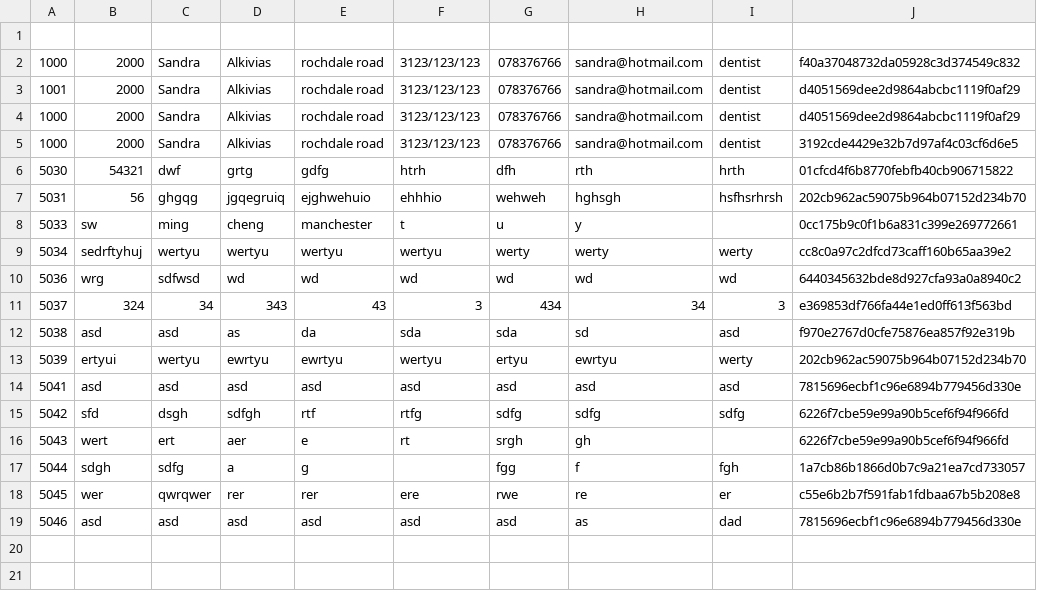
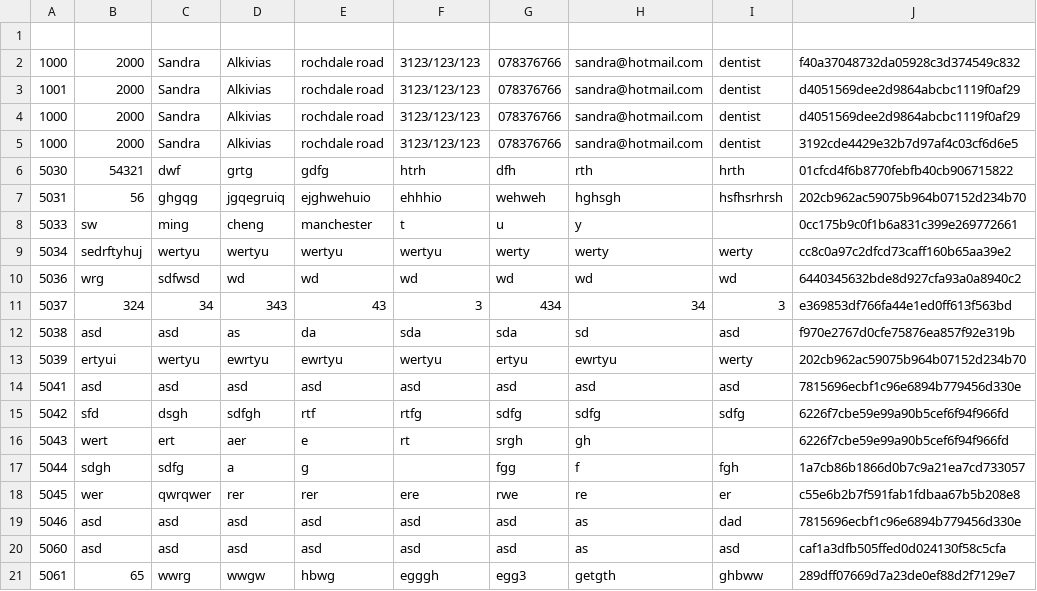
Before and after one commit to Muffin1/MEDI6, a CSV file: Group Project/csv/doctor.csv, drawn as a sheet; the diff names each change by its address in the sheet, - before the commit and + after, or states it on an @@ line.

Commit message:
doctor workflow

```diff
--- a/Group Project/csv/doctor.csv
+++ b/Group Project/csv/doctor.csv
+row 20: 5060 | asd | asd | asd | asd | asd | asd | as | asd | caf1a3dfb505ffed0d024130f58c5cfa
+row 21: 5061 | 65 | wwrg | wwgw | hbwg | egggh | egg3 | getgth | ghbww | 289dff07669d7a23de0ef88d2f7129e7
```
Also changed, not shown: Group Project/csv/user.csv, 6 other files.
